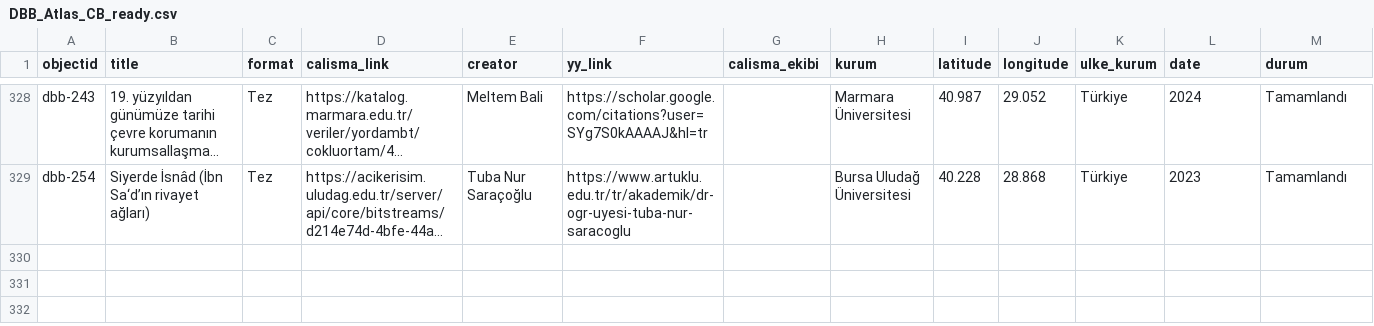
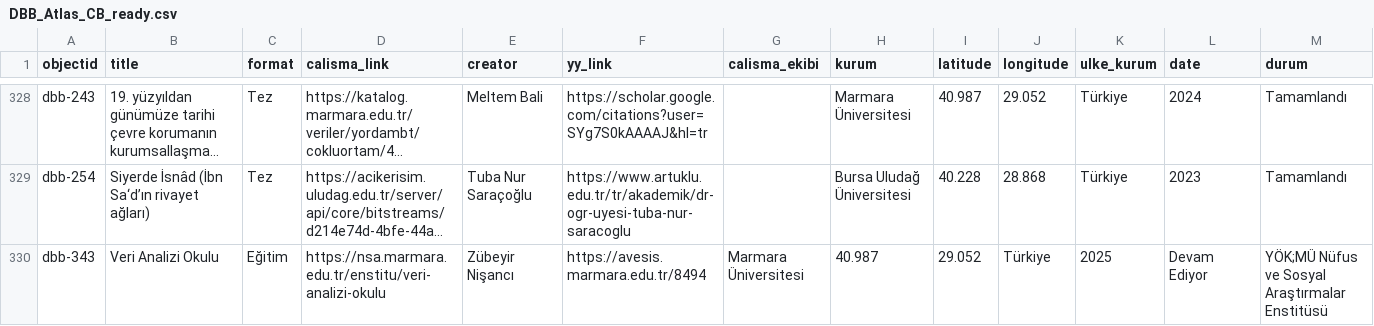
Before and after one commit to DBB-M/dh-atlas-turkiye, a CSV file: _data/DBB_Atlas_CB_ready.csv, drawn as a sheet; only a part is shown, gaps mark what is left out; long unchanged cells end in …; rows hold the shown columns only; the diff names each change by its address in the sheet, - before the commit and + after, or states it on an @@ line.

Commit message:
Update DBB_Atlas_CB_ready.csv

```diff
--- a/_data/DBB_Atlas_CB_ready.csv
+++ b/_data/DBB_Atlas_CB_ready.csv
+row 330: dbb-343 | Veri Analizi Okulu | Eğitim | https://nsa.marmara.edu.tr/enstitu/veri-analizi-okulu | Zübeyir Nişancı | https://avesis.marmara.edu.tr/8494 | Marmara Üniversitesi | 40.987 | 29.052 | Türkiye | 2025 | Devam Ediyor | YÖK;MÜ Nüfus ve Sosyal Araştırmalar Enstitüsü
```
